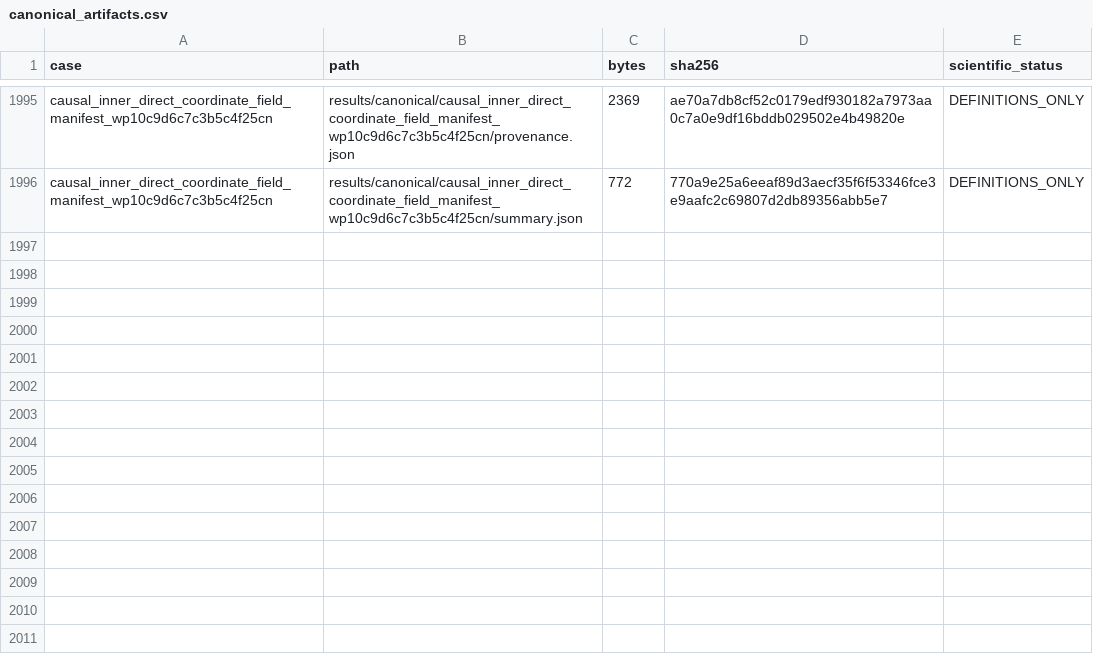
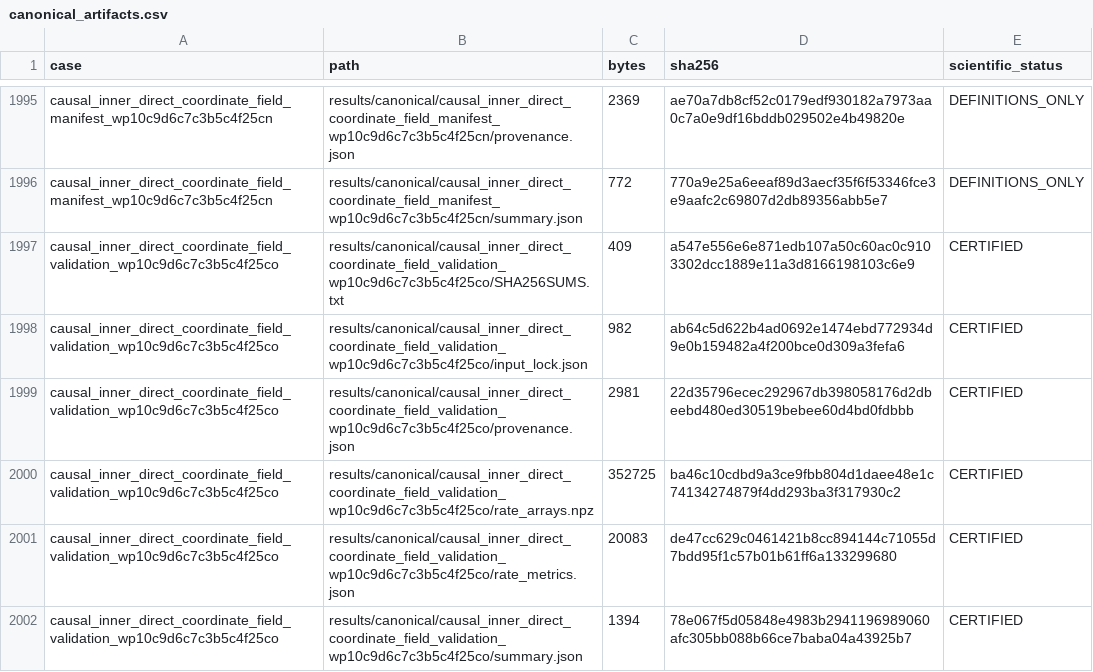
Before and after one commit to huanyang07/IMBH, a CSV file: results/manifests/canonical_artifacts.csv, drawn as a sheet; only a part is shown, gaps mark what is left out; the diff names each change by its address in the sheet, - before the commit and + after, or states it on an @@ line.

Commit message:
Certify direct 470-coordinate field

```diff
--- a/results/manifests/canonical_artifacts.csv
+++ b/results/manifests/canonical_artifacts.csv
+row 1997: causal_inner_direct_coordinate_field_validation_wp10c9d6c7c3b5c4f25co | results/canonical/causal_inner_direct_coordinate_field_validation_wp10c9d6c7c3b5c4f25co/SHA256SUMS.txt | 409 | a547e556e6e871edb107a50c60ac0c9103302dcc1889e11a3d8166198103c6e9 | CERTIFIED
+row 1998: causal_inner_direct_coordinate_field_validation_wp10c9d6c7c3b5c4f25co | results/canonical/causal_inner_direct_coordinate_field_validation_wp10c9d6c7c3b5c4f25co/input_lock.json | 982 | ab64c5d622b4ad0692e1474ebd772934d9e0b159482a4f200bce0d309a3fefa6 | CERTIFIED
+row 1999: causal_inner_direct_coordinate_field_validation_wp10c9d6c7c3b5c4f25co | results/canonical/causal_inner_direct_coordinate_field_validation_wp10c9d6c7c3b5c4f25co/provenance.json | 2981 | 22d35796ecec292967db398058176d2dbeebd480ed30519bebee60d4bd0fdbbb | CERTIFIED
+row 2000: causal_inner_direct_coordinate_field_validation_wp10c9d6c7c3b5c4f25co | results/canonical/causal_inner_direct_coordinate_field_validation_wp10c9d6c7c3b5c4f25co/rate_arrays.npz | 352725 | ba46c10cdbd9a3ce9fbb804d1daee48e1c74134274879f4dd293ba3f317930c2 | CERTIFIED
+row 2001: causal_inner_direct_coordinate_field_validation_wp10c9d6c7c3b5c4f25co | results/canonical/causal_inner_direct_coordinate_field_validation_wp10c9d6c7c3b5c4f25co/rate_metrics.json | 20083 | de47cc629c0461421b8cc894144c71055d7bdd95f1c57b01b61ff6a133299680 | CERTIFIED
+row 2002: causal_inner_direct_coordinate_field_validation_wp10c9d6c7c3b5c4f25co | results/canonical/causal_inner_direct_coordinate_field_validation_wp10c9d6c7c3b5c4f25co/summary.json | 1394 | 78e067f5d05848e4983b2941196989060afc305bb088b66ce7baba04a43925b7 | CERTIFIED
```
Also changed, not shown: 8 other files.
